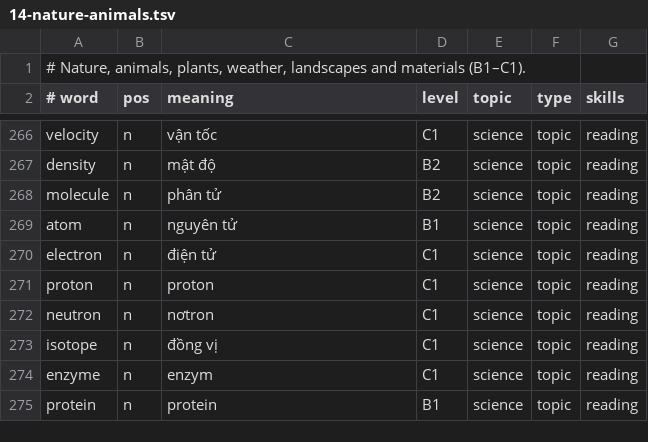
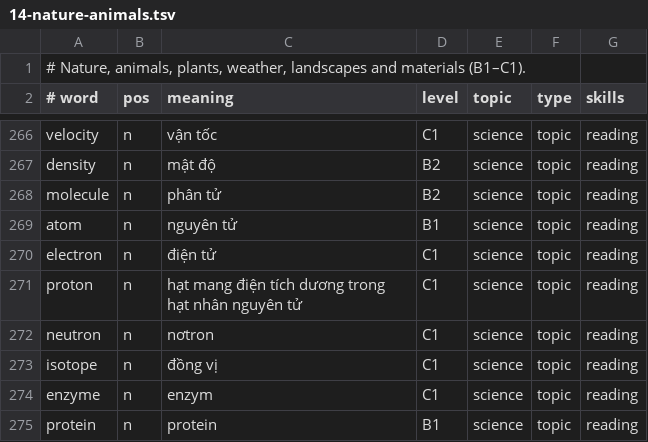
Before and after one commit to coderunknow/Chuyen-Anh, a TSV file: data/vocab-seed/14-nature-animals.tsv, drawn as a sheet; only a part is shown, gaps mark what is left out.

```diff
--- a/data/vocab-seed/14-nature-animals.tsv
+++ b/data/vocab-seed/14-nature-animals.tsv
@@ -270,3 +270,3 @@ atom	n	nguyên tử	B1	science	topic	reading
 electron	n	điện tử	C1	science	topic	reading
-proton	n	proton	C1	science	topic	reading
+proton	n	hạt mang điện tích dương trong hạt nhân nguyên tử	C1	science	topic	reading
 neutron	n	nơtron	C1	science	topic	reading
```
Also changed, not shown: data/vocab-seed/16-food-drink.tsv, 47 other files.
